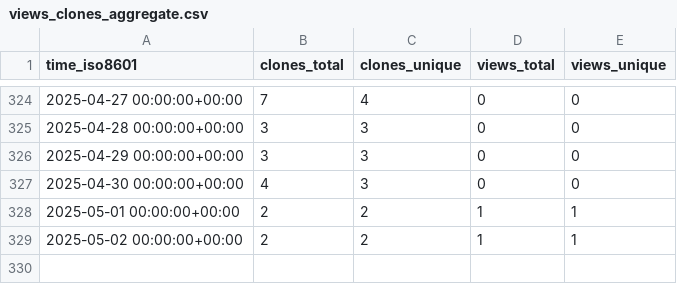
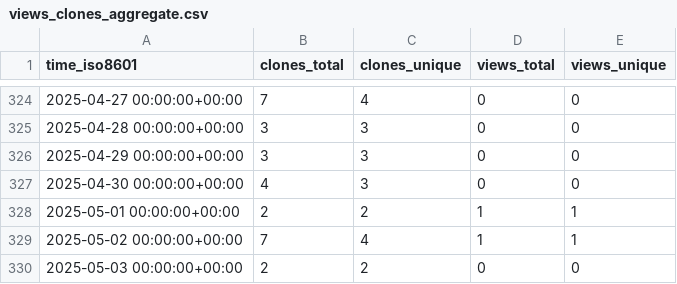
Before and after one commit to grp-bork/reCOGnise, a CSV file: grp-bork/reCOGnise/ghrs-data/views_clones_aggregate.csv, drawn as a sheet; only a part is shown, gaps mark what is left out.

```diff
--- a/grp-bork/reCOGnise/ghrs-data/views_clones_aggregate.csv
+++ b/grp-bork/reCOGnise/ghrs-data/views_clones_aggregate.csv
@@ -328,2 +328,3 @@ time_iso8601,clones_total,clones_unique,views_total,views_unique
 2025-05-01 00:00:00+00:00,2,2,1,1
-2025-05-02 00:00:00+00:00,2,2,1,1
+2025-05-02 00:00:00+00:00,7,4,1,1
+2025-05-03 00:00:00+00:00,2,2,0,0
```
Also changed, not shown: 1 other file.
